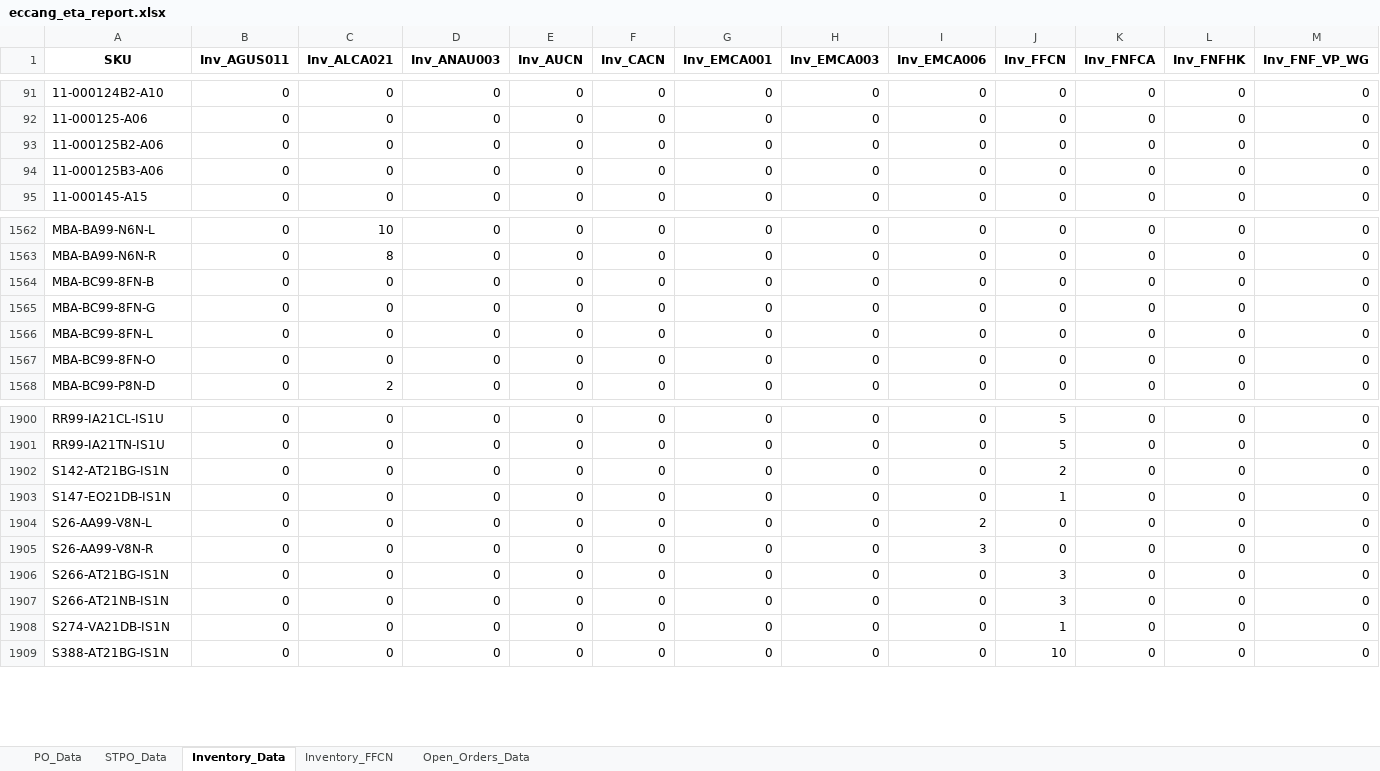
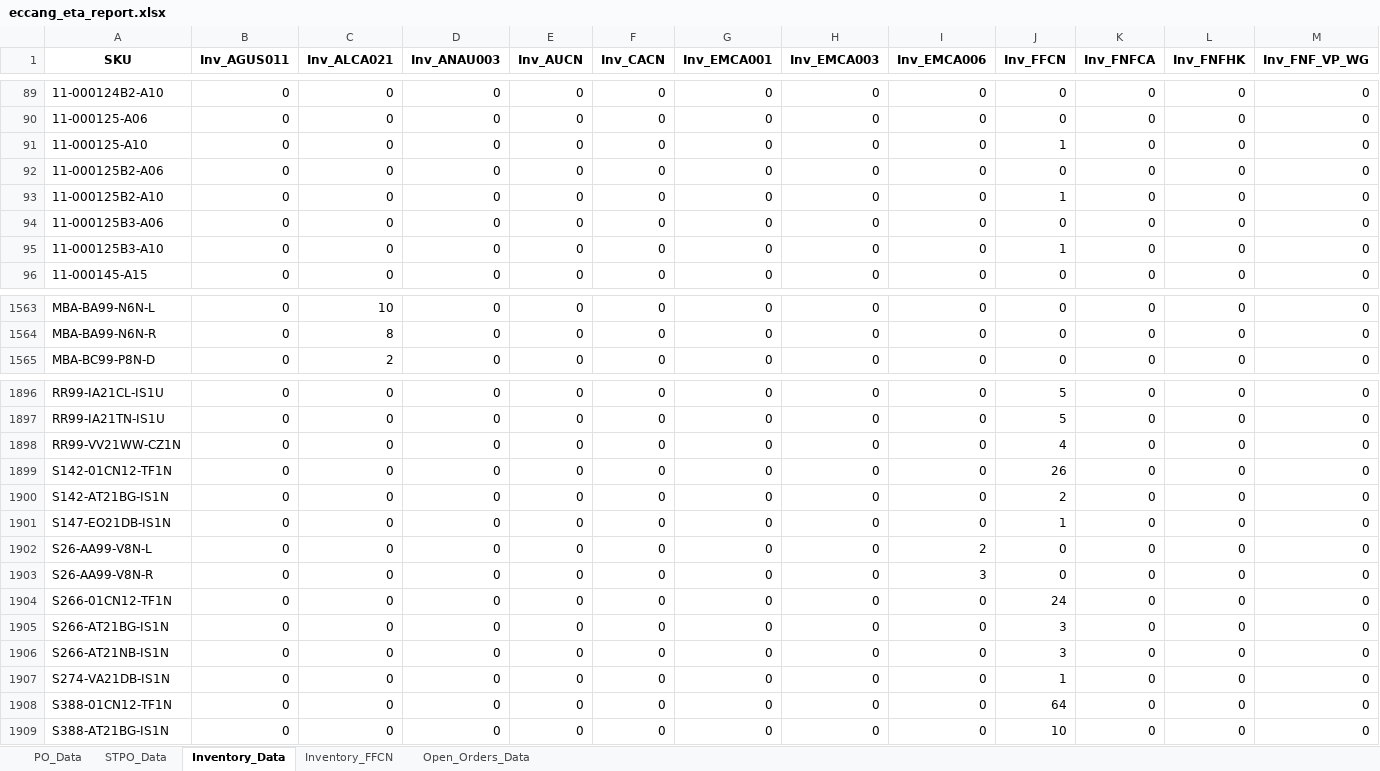
Before and after one commit to tom-valencia/eta-eccang-report, an Excel workbook: eccang_eta_report.xlsx, sheet Inventory_Data, drawn as a sheet; only a part is shown, gaps mark what is left out; values as stored, in another font and other column widths than the file's, no borders; removed rows and columns are numbered as before the commit, all else as after; rows hold the shown columns only; the diff covers the shown part only; the diff names each change by its address in the sheet, - before the commit and + after, or states it on an @@ line.

```diff
--- a/eccang_eta_report.xlsx (sheet Inventory_Data)
+++ b/eccang_eta_report.xlsx (sheet Inventory_Data)
+row 91: 11-000125-A10 | 0 | 0 | 0 | 0 | 0 | 0 | 0 | 0 | 1 | 0 | 0 | 0
+row 93: 11-000125B2-A10 | 0 | 0 | 0 | 0 | 0 | 0 | 0 | 0 | 1 | 0 | 0 | 0
+row 95: 11-000125B3-A10 | 0 | 0 | 0 | 0 | 0 | 0 | 0 | 0 | 1 | 0 | 0 | 0
-row 1564: MBA-BC99-8FN-B | 0 | 0 | 0 | 0 | 0 | 0 | 0 | 0 | 0 | 0 | 0 | 0
-row 1565: MBA-BC99-8FN-G | 0 | 0 | 0 | 0 | 0 | 0 | 0 | 0 | 0 | 0 | 0 | 0
-row 1566: MBA-BC99-8FN-L | 0 | 0 | 0 | 0 | 0 | 0 | 0 | 0 | 0 | 0 | 0 | 0
-row 1567: MBA-BC99-8FN-O | 0 | 0 | 0 | 0 | 0 | 0 | 0 | 0 | 0 | 0 | 0 | 0
+row 1898: RR99-VV21WW-CZ1N | 0 | 0 | 0 | 0 | 0 | 0 | 0 | 0 | 4 | 0 | 0 | 0
+row 1899: S142-01CN12-TF1N | 0 | 0 | 0 | 0 | 0 | 0 | 0 | 0 | 26 | 0 | 0 | 0
+row 1904: S266-01CN12-TF1N | 0 | 0 | 0 | 0 | 0 | 0 | 0 | 0 | 24 | 0 | 0 | 0
+row 1908: S388-01CN12-TF1N | 0 | 0 | 0 | 0 | 0 | 0 | 0 | 0 | 64 | 0 | 0 | 0
```
Also changed, not shown: 7 added rows, 8 removed rows and 56 edited cells elsewhere in this sheet, sheet PO_Data, sheet Open_Orders_Data, sheet STPO_Data, sheet Inventory_FFCN.
